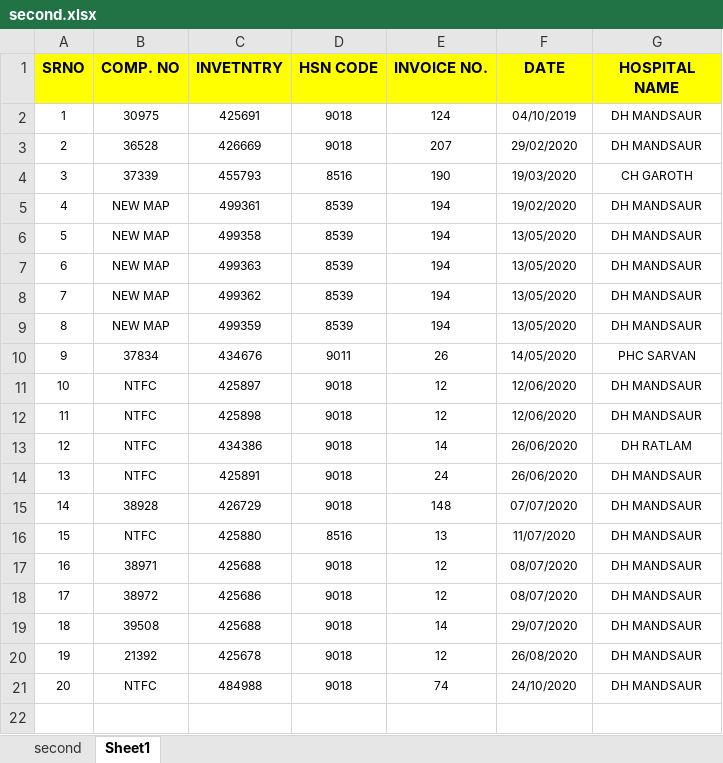
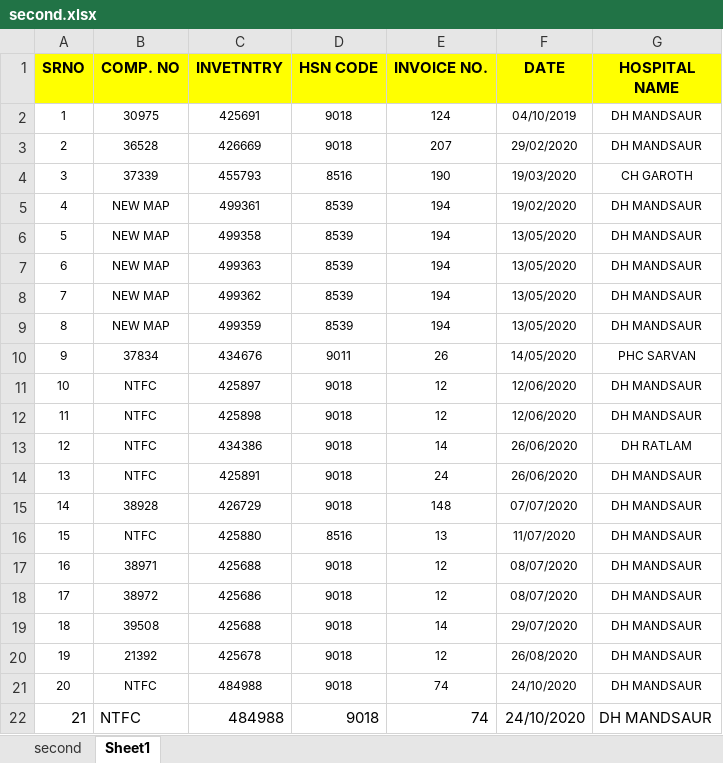
Before and after one commit to nikitanimore992/MSOffice, an Excel workbook: second.xlsx, sheet Sheet1, drawn as a sheet; values as stored, in another font and other column widths than the file's, no borders; the diff names each change by its address in the sheet, - before the commit and + after, or states it on an @@ line.

Commit message:
try to change something

```diff
--- a/second.xlsx (sheet Sheet1)
+++ b/second.xlsx (sheet Sheet1)
+row 22: 21 | NTFC | 484988 | 9018 | 74 | 24/10/2020 | DH MANDSAUR
```
